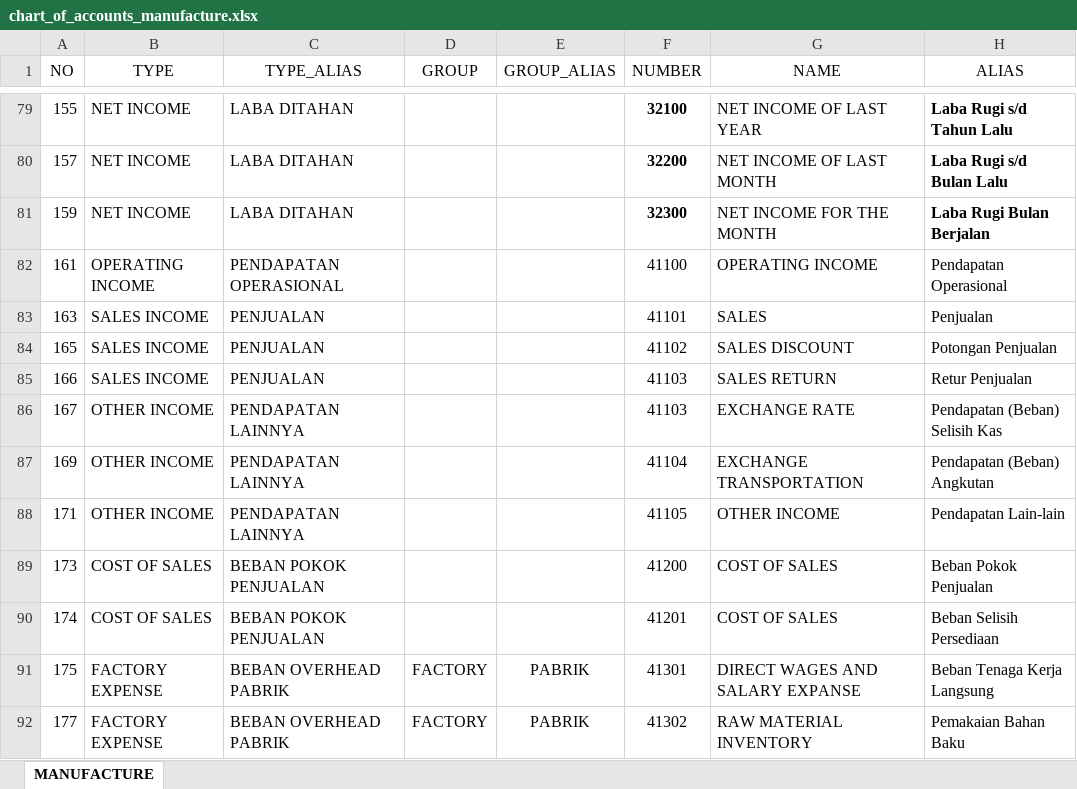
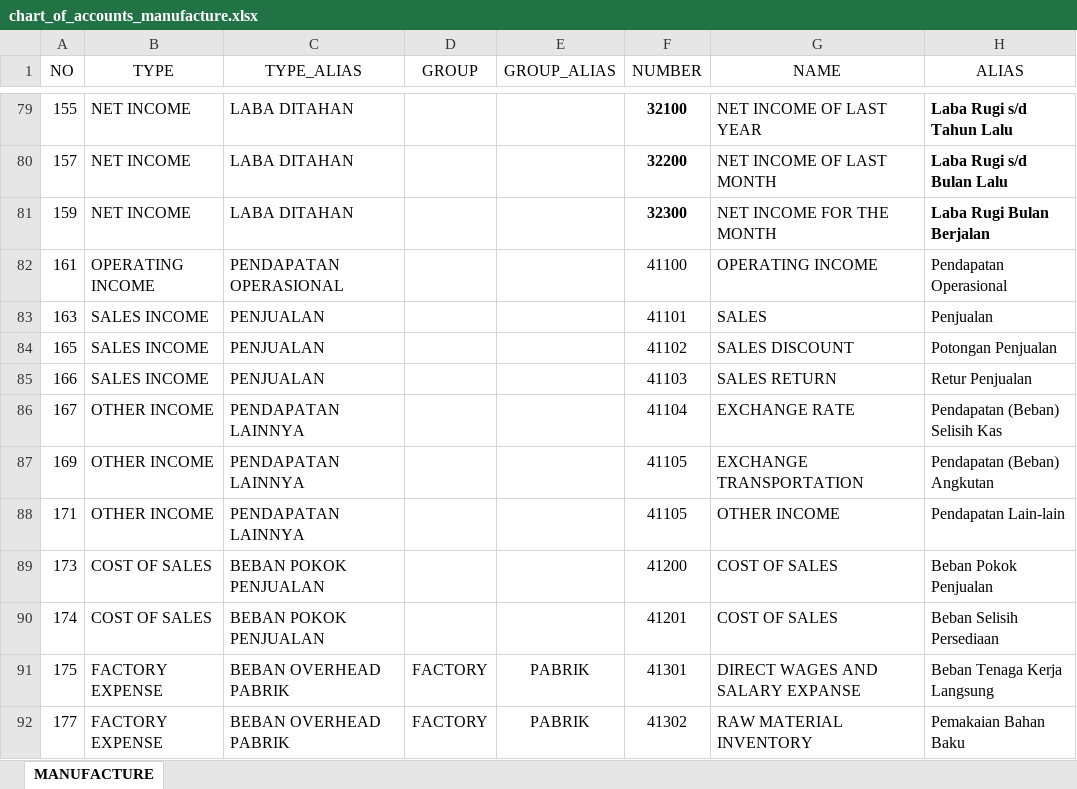
Before and after one commit to point-red/point, an Excel workbook: storage/template/chart_of_accounts_manufacture.xlsx, sheet MANUFACTURE, drawn as a sheet; only a part is shown, gaps mark what is left out; values as stored, in another font and other column widths than the file's, no borders; the diff names each change by its address in the sheet, - before the commit and + after, or states it on an @@ line.

Commit message:
fix coa template

```diff
--- a/storage/template/chart_of_accounts_manufacture.xlsx (sheet MANUFACTURE)
+++ b/storage/template/chart_of_accounts_manufacture.xlsx (sheet MANUFACTURE)
-F86 (NUMBER): 41103
+F86 (NUMBER): 41104
-F87 (NUMBER): 41104
+F87 (NUMBER): 41105
```
